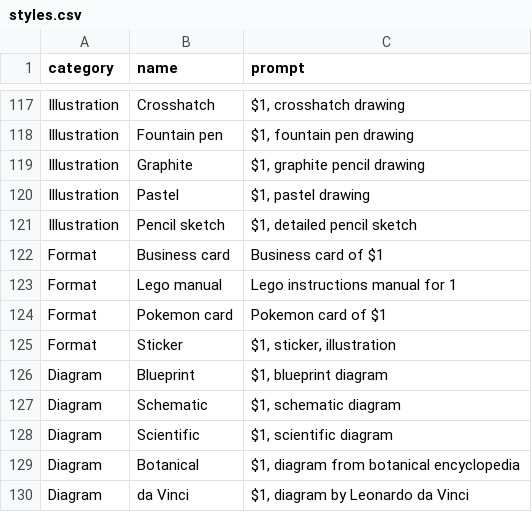
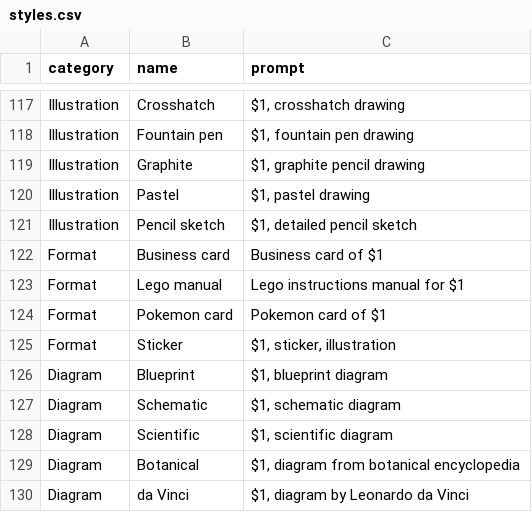
Before and after one commit to lacop/sdgrid, a CSV file: inputs/styles.csv, drawn as a sheet; only a part is shown, gaps mark what is left out.

Commit message:
Fix one prompt template

```diff
--- a/inputs/styles.csv
+++ b/inputs/styles.csv
@@ -122,3 +122,3 @@ Illustration,Pencil sketch,"$1, detailed pencil sketch"
 Format,Business card,"Business card of $1"
-Format,Lego manual,"Lego instructions manual for 1"
+Format,Lego manual,"Lego instructions manual for $1"
 Format,Pokemon card,"Pokemon card of $1"
```
